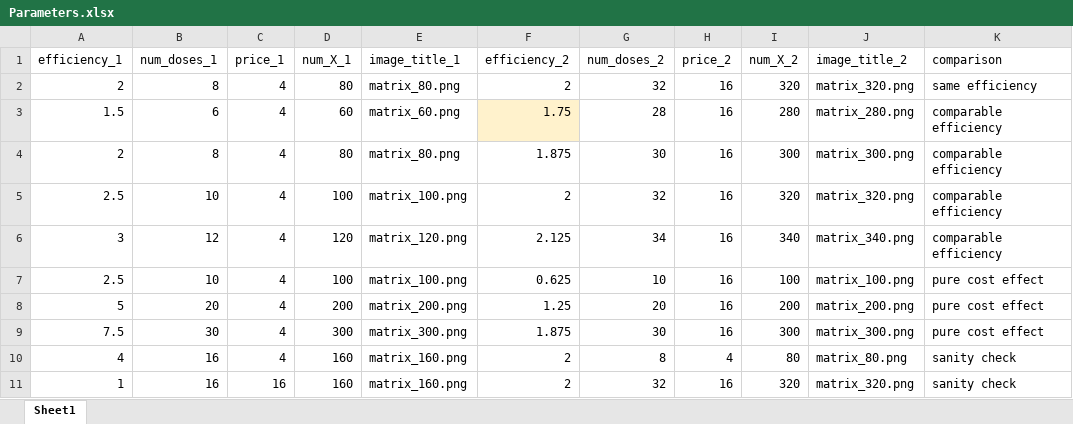
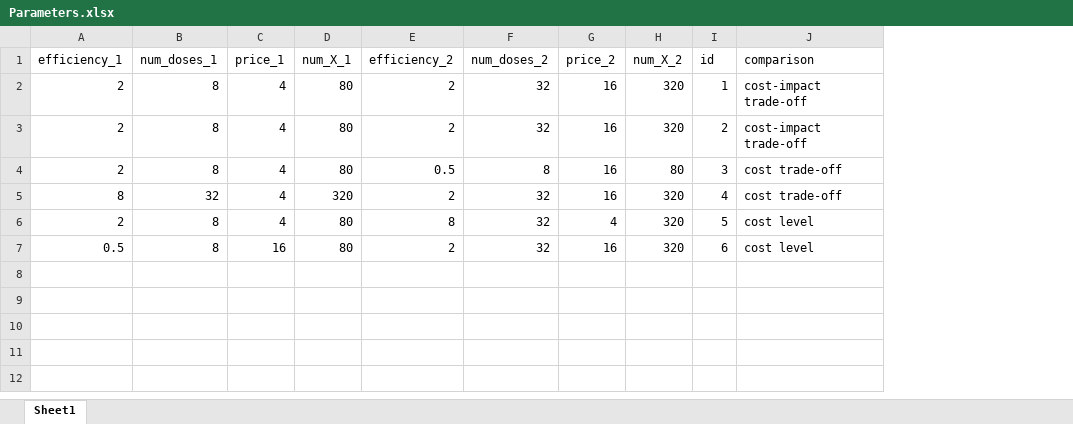
Before and after one commit to fstehr/ImpactBelief, an Excel workbook: pilot_2_projects/static/Parameters.xlsx, sheet Sheet1, drawn as a sheet; values as stored, in another font and other column widths than the file's, no borders; removed rows and columns are numbered as before the commit, all else as after; the diff names each change by its address in the sheet, - before the commit and + after, or states it on an @@ line.

```diff
--- a/pilot_2_projects/static/Parameters.xlsx (sheet Sheet1)
+++ b/pilot_2_projects/static/Parameters.xlsx (sheet Sheet1)
-column E (image_title_1), row 2: matrix_80.png; rows 4-5: matrix_80.png | matrix_100.png; row 11: matrix_160.png
-column J (image_title_2), row 2: matrix_320.png; rows 4-5: matrix_300.png | matrix_320.png; row 11: matrix_320.png
+column I (id), rows 2-3: 1 | 2; row 5: 4; row 7: 6
-J2 (comparison): same efficiency
+J2 (comparison): cost-impact trade-off
-row 3: 1.5 | 6 | 4 | 60 | matrix_60.png | 1.75 | 28 | 16 | 280 | matrix_280.png | comparable efficiency
-E3 (efficiency_2): 1.875
+E3 (efficiency_2): 2
-F3 (num_doses_2): 30
+F3 (num_doses_2): 32
-H3 (num_X_2): 300
+H3 (num_X_2): 320
-J3 (comparison): comparable efficiency
+J3 (comparison): cost-impact trade-off
+row 4: 2 | 8 | 4 | 80 | 0.5 | 8 | 16 | 80 | 3 | cost trade-off
-A5 (efficiency_1): 2.5
+A5 (efficiency_1): 8
-B5 (num_doses_1): 10
+B5 (num_doses_1): 32
-D5 (num_X_1): 100
+D5 (num_X_1): 320
-J5 (comparison): comparable efficiency
+J5 (comparison): cost trade-off
-row 6: 3 | 12 | 4 | 120 | matrix_120.png | 2.125 | 34 | 16 | 340 | matrix_340.png | comparable efficiency
-row 7: 2.5 | 10 | 4 | 100 | matrix_100.png | 0.625 | 10 | 16 | 100 | matrix_100.png | pure cost effect
-row 8: 5 | 20 | 4 | 200 | matrix_200.png | 1.25 | 20 | 16 | 200 | matrix_200.png | pure cost effect
-row 9: 7.5 | 30 | 4 | 300 | matrix_300.png | 1.875 | 30 | 16 | 300 | matrix_300.png | pure cost effect
-row 10: 4 | 16 | 4 | 160 | matrix_160.png | 2 | 8 | 4 | 80 | matrix_80.png | sanity check
+row 6: 2 | 8 | 4 | 80 | 8 | 32 | 4 | 320 | 5 | cost level
-A7 (efficiency_1): 1
+A7 (efficiency_1): 0.5
-B7 (num_doses_1): 16
+B7 (num_doses_1): 8
-D7 (num_X_1): 160
+D7 (num_X_1): 80
-J7 (comparison): sanity check
+J7 (comparison): cost level
```
Also changed, not shown: 19 other files.
